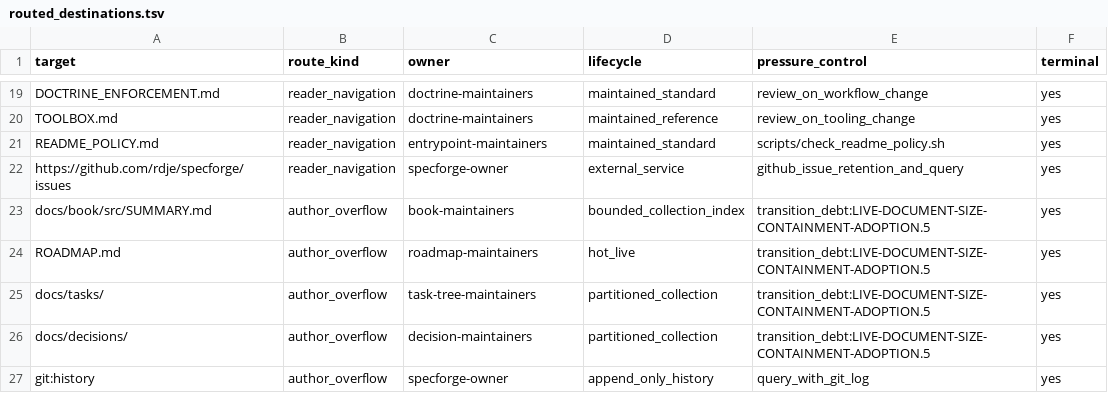
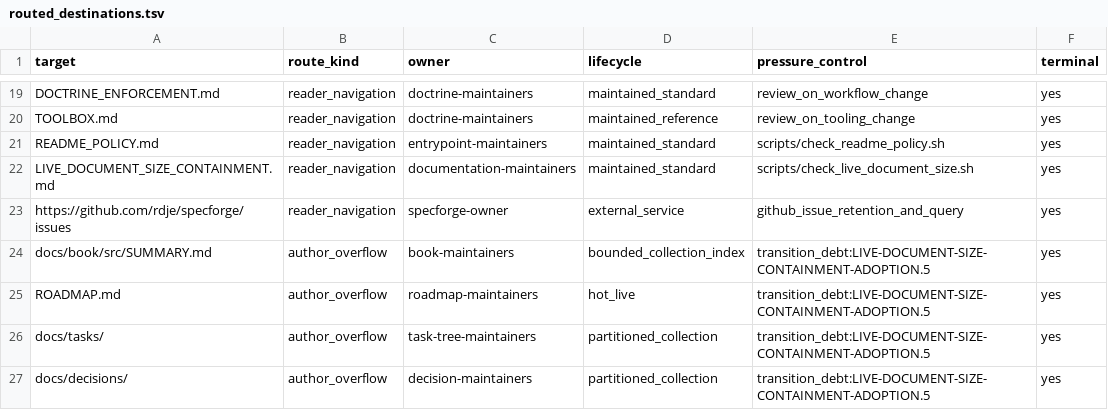
Before and after one commit to rdje/specforge, a TSV file: doctrine/readme_entrypoint/routed_destinations.tsv, drawn as a sheet; only a part is shown, gaps mark what is left out; the shorter side is filled out with more unchanged rows; the diff names each change by its address in the sheet, - before the commit and + after, or states it on an @@ line.

Commit message:
LIVE-DOCUMENT-SIZE-CONTAINMENT-ADOPTION.3b — activate complete live-document enforcement
Adopt the SpecForge-owned neutral doctrine and ADR with a self-bounded 24-surface
JSONL registry covering all 553 tracked Markdown files exactly once. Add the
non-mutating lifecycle checker, route composition, and fifth doctrine entry.

Pin local debt/reference authority, repair nested research and ADR-index coverage,
and verify neutral-body identity, syntax, 5/5 doctrines, full CI, mdBook, and diff hygiene.

```diff
--- a/doctrine/readme_entrypoint/routed_destinations.tsv
+++ b/doctrine/readme_entrypoint/routed_destinations.tsv
+row 22: LIVE_DOCUMENT_SIZE_CONTAINMENT.md | reader_navigation | documentation-maintainers | maintained_standard | scripts/check_live_document_size.sh | yes
```
Also changed, not shown: 23 other files.
